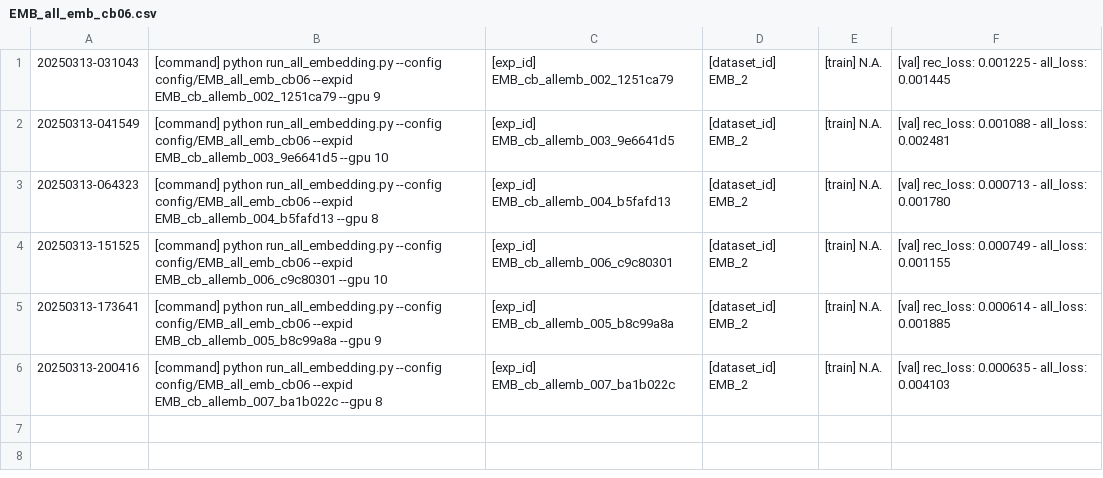
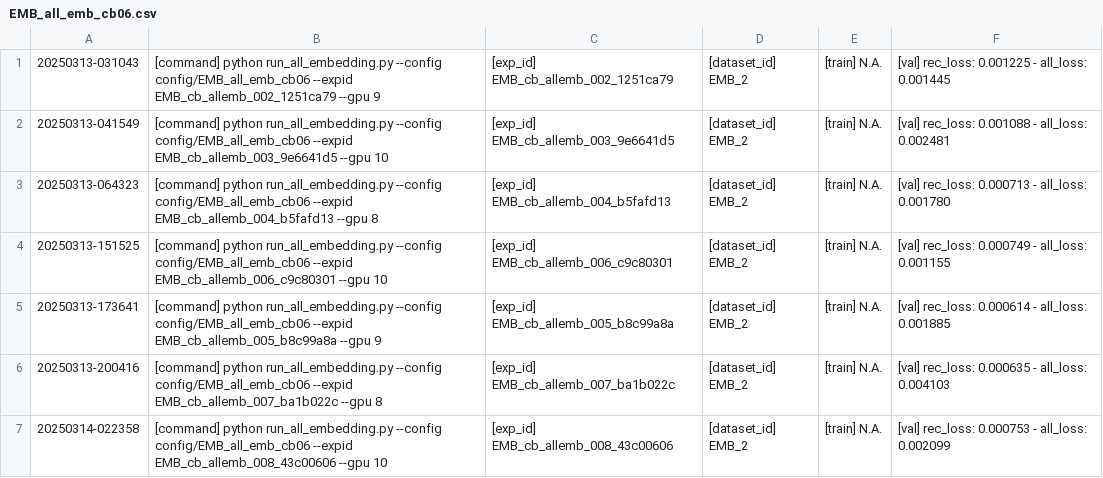
Before and after one commit to Hsyy04/WWW25MMCTR, a CSV file: EMB_all_emb_cb06.csv, drawn as a sheet; the diff names each change by its address in the sheet, - before the commit and + after, or states it on an @@ line.

```diff
--- a/EMB_all_emb_cb06.csv
+++ b/EMB_all_emb_cb06.csv
+row 7: 20250314-022358 | [command] python run_all_embedding.py --config config/EMB_all_emb_cb06 --expid EMB_cb_allemb_008_43c00606 --gpu 10 | [exp_id] EMB_cb_allemb_008_43c00606 | [dataset_id] EMB_2 | [train] N.A. | [val] rec_loss: 0.000753 - all_loss: 0.002099
```
Also changed, not shown: DIN_microlens_mmctr_tuner_config_allemb7p.csv, 34 other files.
